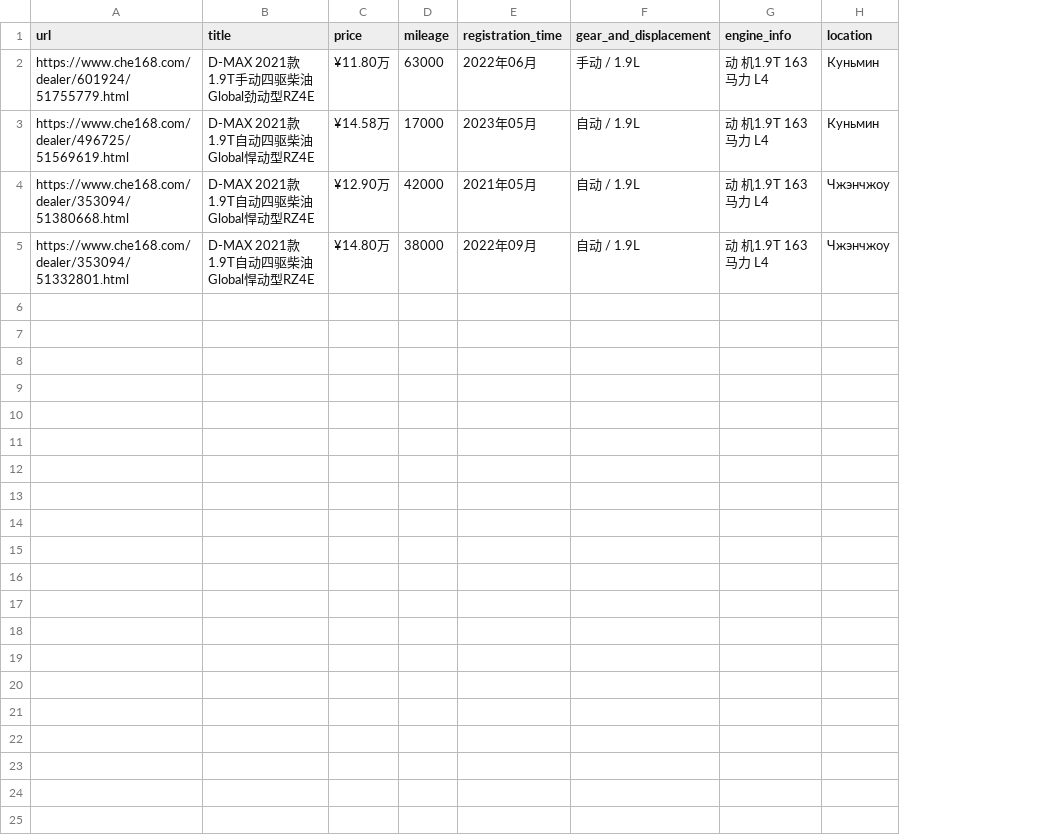
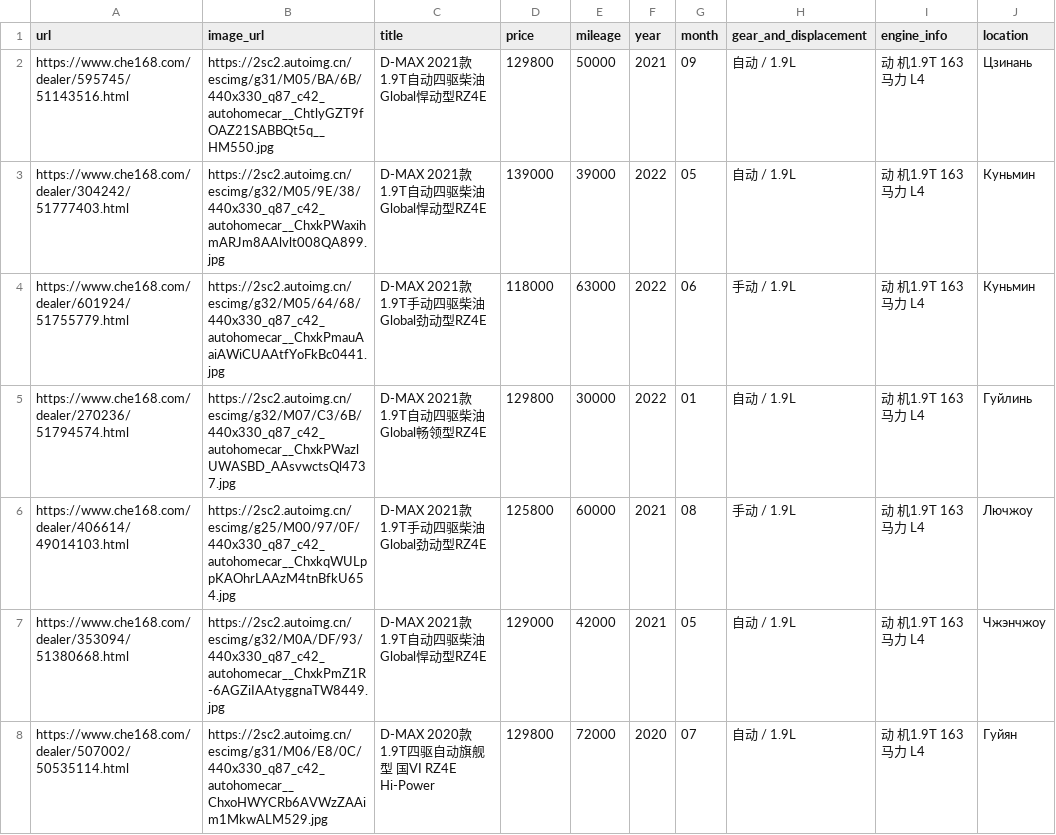
Before and after one commit to admin-ligalex/Parser, a CSV file: cars_data1.csv, drawn as a sheet; removed rows and columns are numbered as before the commit, all else as after; the diff names each change by its address in the sheet, - before the commit and + after, or states it on an @@ line.

```diff
--- a/cars_data1.csv
+++ b/cars_data1.csv
+column B (image_url), row 4: https://2sc2.autoimg.cn/escimg/g32/M05/64/68/440x330_q87_c42_autohomecar__ChxkPmauAaiAWiCUAAtfYoFkBc0441.jpg; row 7: https://2sc2.autoimg.cn/escimg/g32/M0A/DF/93/440x330_q87_c42_autohomecar__ChxkPmZ1R-6AGZiIAAtyggnaTW8449.jpg
-column E (registration_time), row 2: 2022年06月; row 4: 2021年05月
+column F (year), row 4: 2022; row 7: 2021
+column G (month), row 4: 06; row 7: 05
+row 2: https://www.che168.com/dealer/595745/51143516.html | https://2sc2.autoimg.cn/escimg/g31/M05/BA/6B/440x330_q87_c42_autohomecar__ChtlyGZT9fOAZ21SABBQt5q__HM550.jpg | D-MAX 2021款 1.9T自动四驱柴油Global悍动型RZ4E | 129800 | 50000 | 2021 | 09 | 自动 / 1.9L | 动 机1.9T 163马力 L4 | Цзинань
+row 3: https://www.che168.com/dealer/304242/51777403.html | https://2sc2.autoimg.cn/escimg/g32/M05/9E/38/440x330_q87_c42_autohomecar__ChxkPWaxihmARJm8AAlvlt008QA899.jpg | D-MAX 2021款 1.9T自动四驱柴油Global悍动型RZ4E | 139000 | 39000 | 2022 | 05 | 自动 / 1.9L | 动 机1.9T 163马力 L4 | Куньмин
-D4 (price): ¥11.80万
+D4 (price): 118000
-row 3: https://www.che168.com/dealer/496725/51569619.html | D-MAX 2021款 1.9T自动四驱柴油Global悍动型RZ4E | ¥14.58万 | 17000 | 2023年05月 | 自动 / 1.9L | 动 机1.9T 163马力 L4 | Куньмин
+row 5: https://www.che168.com/dealer/270236/51794574.html | https://2sc2.autoimg.cn/escimg/g32/M07/C3/6B/440x330_q87_c42_autohomecar__ChxkPWazlUWASBD_AAsvwctsQl4737.jpg | D-MAX 2021款 1.9T自动四驱柴油Global畅领型RZ4E | 129800 | 30000 | 2022 | 01 | 自动 / 1.9L | 动 机1.9T 163马力 L4 | Гуйлинь
+row 6: https://www.che168.com/dealer/406614/49014103.html | https://2sc2.autoimg.cn/escimg/g25/M00/97/0F/440x330_q87_c42_autohomecar__ChxkqWULppKAOhrLAAzM4tnBfkU654.jpg | D-MAX 2021款 1.9T手动四驱柴油Global劲动型RZ4E | 125800 | 60000 | 2021 | 08 | 手动 / 1.9L | 动 机1.9T 163马力 L4 | Лючжоу
-D7 (price): ¥12.90万
+D7 (price): 129000
-row 5: https://www.che168.com/dealer/353094/51332801.html | D-MAX 2021款 1.9T自动四驱柴油Global悍动型RZ4E | ¥14.80万 | 38000 | 2022年09月 | 自动 / 1.9L | 动 机1.9T 163马力 L4 | Чжэнчжоу
+row 8: https://www.che168.com/dealer/507002/50535114.html | https://2sc2.autoimg.cn/escimg/g31/M06/E8/0C/440x330_q87_c42_autohomecar__ChxoHWYCRb6AVWzZAAim1MkwALM529.jpg | D-MAX 2020款 1.9T四驱自动旗舰型 国VI RZ4E Hi-Power | 129800 | 72000 | 2020 | 07 | 自动 / 1.9L | 动 机1.9T 163马力 L4 | Гуйян
```
Also changed, not shown: 5 other files.
